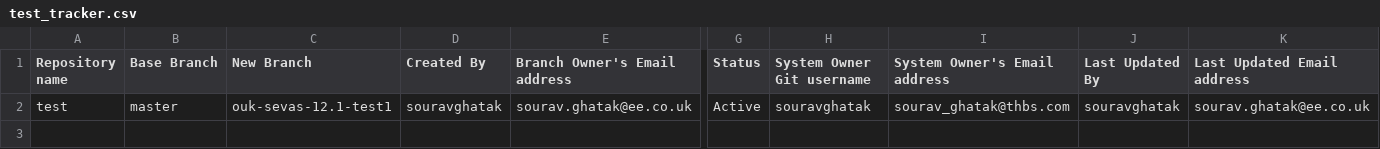
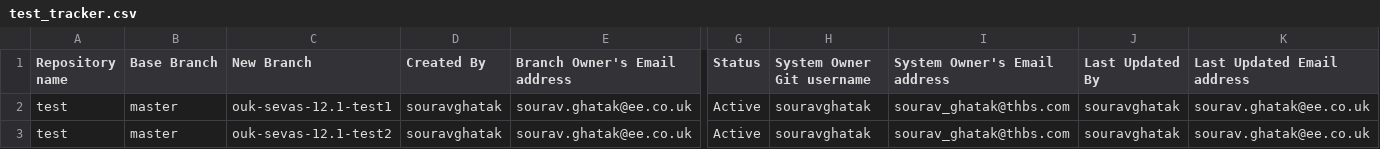
Before and after one commit to souravghatak/Tracker, a CSV file: test_tracker.csv, drawn as a sheet; only a part is shown, gaps mark what is left out; rows hold the shown columns only; the diff names each change by its address in the sheet, - before the commit and + after, or states it on an @@ line.

Commit message:
Created new branch : ouk-sevas-12.1-test2

```diff
--- a/test_tracker.csv
+++ b/test_tracker.csv
+row 3: test | master | ouk-sevas-12.1-test2 | souravghatak | sourav.ghatak@ee.co.uk | Active | souravghatak | sourav_ghatak@thbs.com | souravghatak | sourav.ghatak@ee.co.uk
```
